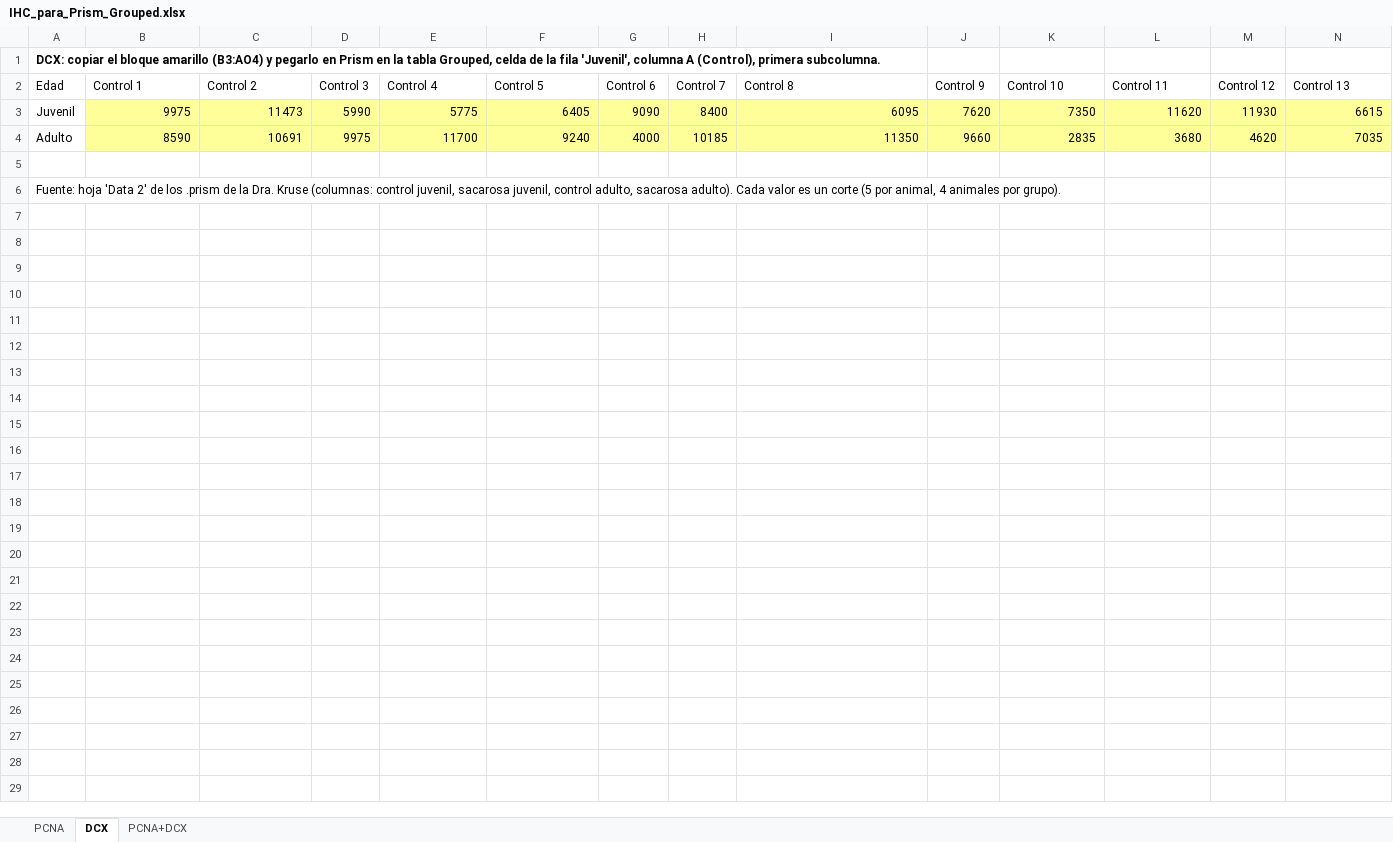
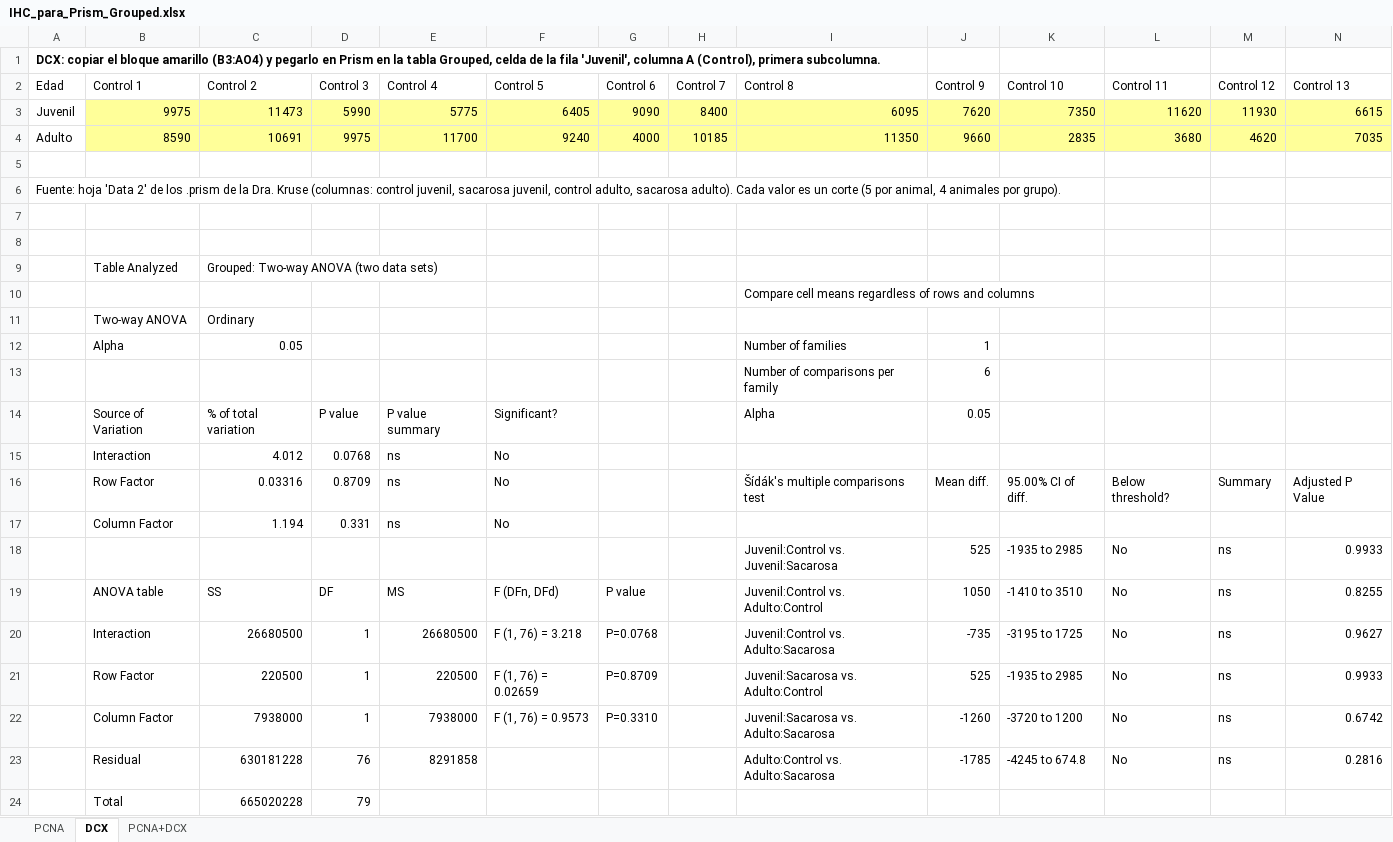
Before and after one commit to thiagosayegh/tesis-pfc, an Excel workbook: Resultados inmucitoquimica/IHC_para_Prism_Grouped.xlsx, sheet DCX, drawn as a sheet; only a part is shown; values as stored, in another font and other column widths than the file's, no borders; rows hold the shown columns only; the diff covers the shown part only; the diff names each change by its address in the sheet, - before the commit and + after, or states it on an @@ line.

```diff
--- a/Resultados inmucitoquimica/IHC_para_Prism_Grouped.xlsx (sheet DCX)
+++ b/Resultados inmucitoquimica/IHC_para_Prism_Grouped.xlsx (sheet DCX)
+row 7: (empty)
+row 8: (empty)
+row 9:  | Table Analyzed | Grouped: Two-way ANOVA (two data sets)
+row 10:  |  |  |  |  |  |  |  | Compare cell means regardless of rows and columns
+row 11:  | Two-way ANOVA | Ordinary
+row 12:  | Alpha | 0.05 |  |  |  |  |  | Number of families | 1
+row 13:  |  |  |  |  |  |  |  | Number of comparisons per family | 6
+row 14:  | Source of Variation | % of total variation | P value | P value summary | Significant? |  |  | Alpha | 0.05
+row 15:  | Interaction | 4.012 | 0.0768 | ns | No
+row 16:  | Row Factor | 0.03316 | 0.8709 | ns | No |  |  | Šídák's multiple comparisons test | Mean diff. | 95.00% CI of diff. | Below threshold? | Summary | Adjusted P Value
+row 17:  | Column Factor | 1.194 | 0.331 | ns | No
+row 18:  |  |  |  |  |  |  |  | Juvenil:Control vs. Juvenil:Sacarosa | 525 | -1935 to 2985 | No | ns | 0.9933
+row 19:  | ANOVA table | SS | DF | MS | F (DFn, DFd) | P value |  | Juvenil:Control vs. Adulto:Control | 1050 | -1410 to 3510 | No | ns | 0.8255
+row 20:  | Interaction | 26680500 | 1 | 26680500 | F (1, 76) = 3.218 | P=0.0768 |  | Juvenil:Control vs. Adulto:Sacarosa | -735 | -3195 to 1725 | No | ns | 0.9627
+row 21:  | Row Factor | 220500 | 1 | 220500 | F (1, 76) = 0.02659 | P=0.8709 |  | Juvenil:Sacarosa vs. Adulto:Control | 525 | -1935 to 2985 | No | ns | 0.9933
+row 22:  | Column Factor | 7938000 | 1 | 7938000 | F (1, 76) = 0.9573 | P=0.3310 |  | Juvenil:Sacarosa vs. Adulto:Sacarosa | -1260 | -3720 to 1200 | No | ns | 0.6742
+row 23:  | Residual | 630181228 | 76 | 8291858 |  |  |  | Adulto:Control vs. Adulto:Sacarosa | -1785 | -4245 to 674.8 | No | ns | 0.2816
+row 24:  | Total | 665020228 | 79
```
Also changed, not shown: 27 added rows elsewhere in this sheet, sheet PCNA+DCX, sheet PCNA, 3 other files.
